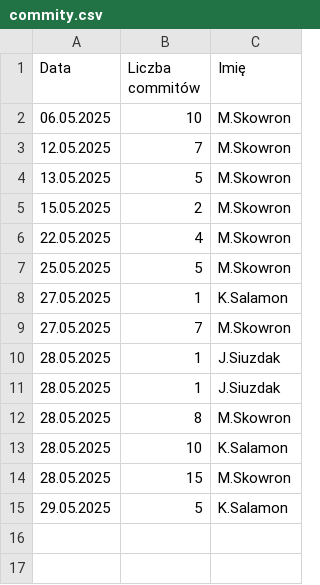
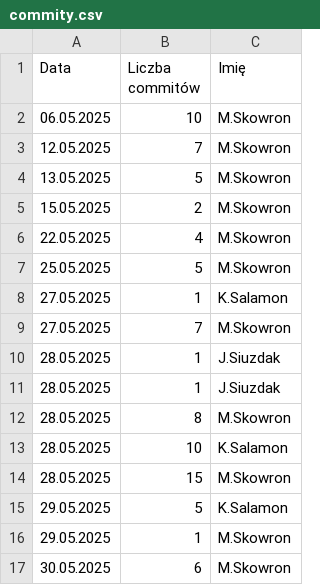
Before and after one commit to Noniewiemwlasnie/Mastermind-NPG, a CSV file: commity.csv, drawn as a sheet.

Commit message:
Update commity.csv

```diff
--- a/commity.csv
+++ b/commity.csv
@@ -15 +15,3 @@ Data,Liczba commitów,Imię
 29.05.2025,5,K.Salamon
+29.05.2025,1,M.Skowron
+30.05.2025,6,M.Skowron
```
